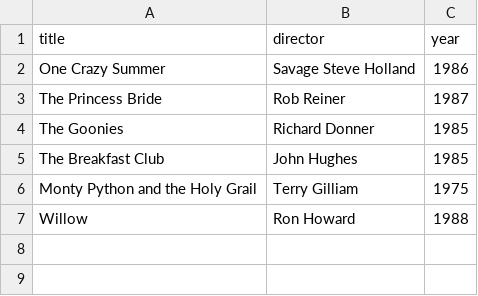
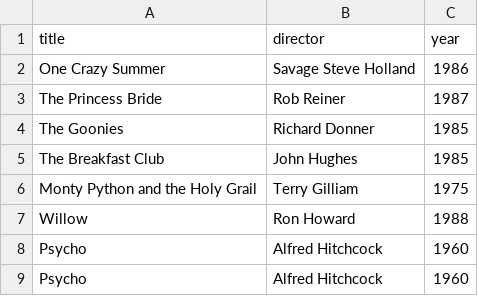
Before and after one commit to beamerv30/webflyx, a CSV file: classics.csv, drawn as a sheet.

```diff
--- a/classics.csv
+++ b/classics.csv
@@ -7 +7,3 @@ Monty Python and the Holy Grail, Terry Gilliam, 1975
 Willow, Ron Howard, 1988
+Psycho, Alfred Hitchcock, 1960
+Psycho, Alfred Hitchcock, 1960
```
Also changed, not shown: 1 other file.
